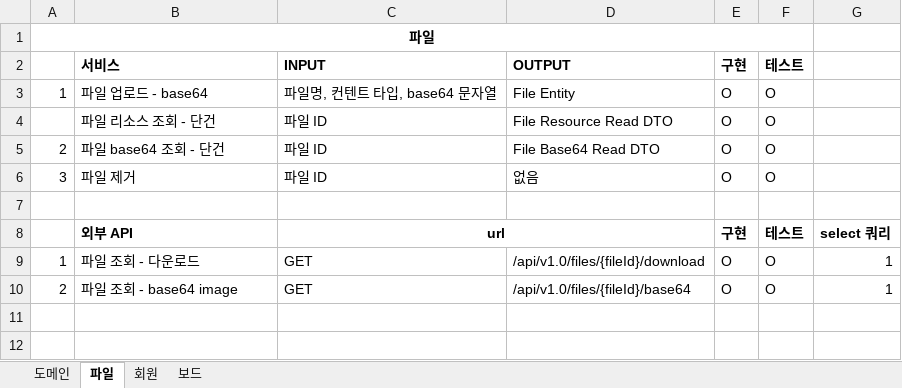
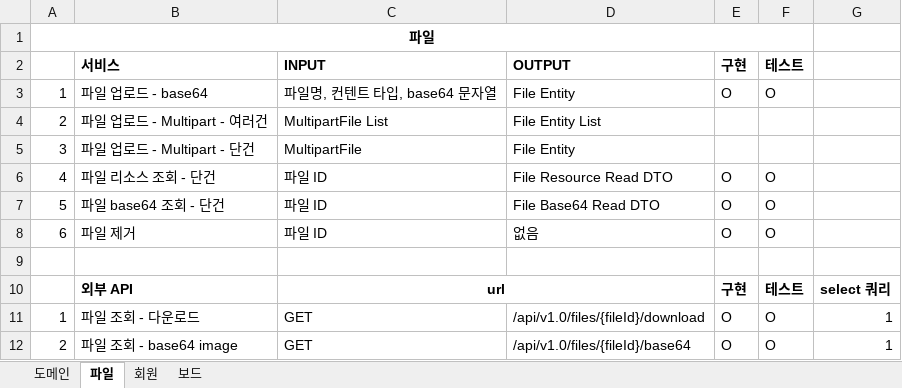
Before and after one commit to JuJin1324/mvc-starter, an Excel workbook: docs/mvc-starter 도메인 정의.xlsx, sheet 파일, drawn as a sheet; values as stored, in another font and other column widths than the file's, no borders; addresses are those after the commit; the diff names each change by its address in the sheet, - before the commit and + after, or states it on an @@ line.

```diff
--- a/docs/mvc-starter 도메인 정의.xlsx (sheet 파일)
+++ b/docs/mvc-starter 도메인 정의.xlsx (sheet 파일)
+row 4: 2 | 파일 업로드 - Multipart - 여러건 | MultipartFile List | File Entity List
+row 5: 3 | 파일 업로드 - Multipart - 단건 | MultipartFile | File Entity
-A6: (empty)
+A6: 4
-A7: 2
+A7: 5
-A8: 3
+A8: 6
```
Also changed, not shown: sheet 보드, sheet 도메인, 9 other files.
